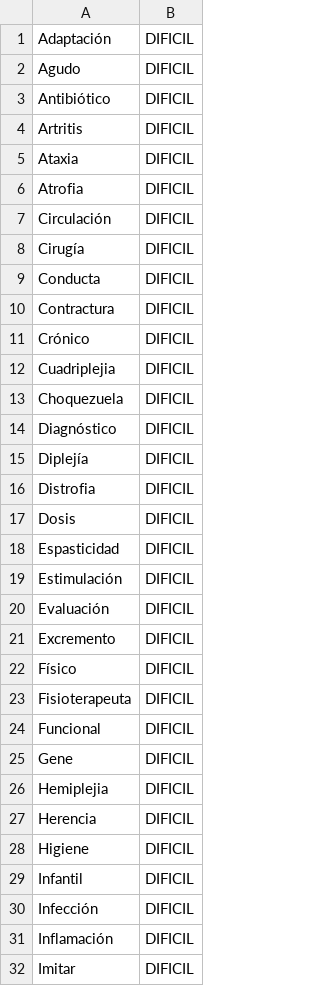
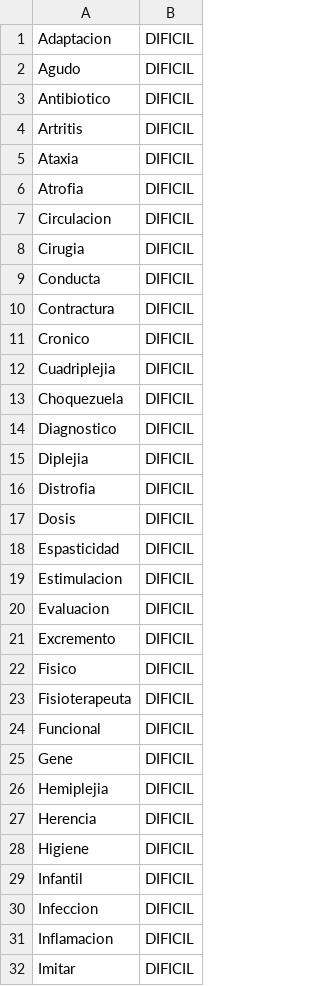
Before and after one commit to imanoldg/Ahorcado, a CSV file: Ahorcado/resources/data/palabras.csv, drawn as a sheet; only a part is shown; the diff covers the shown part only.

Commit message:
creacion de la clase cargar palabras y modificacion de tildes del csv

```diff
--- a/Ahorcado/resources/data/palabras.csv
+++ b/Ahorcado/resources/data/palabras.csv
@@ -1,4 +1,4 @@
-Adaptación; DIFICIL
+Adaptacion; DIFICIL
 Agudo; DIFICIL
-Antibiótico; DIFICIL
+Antibiotico; DIFICIL
 Artritis; DIFICIL
@@ -6,11 +6,11 @@ Ataxia; DIFICIL
 Atrofia; DIFICIL
-Circulación; DIFICIL
-Cirugía; DIFICIL
+Circulacion; DIFICIL
+Cirugia; DIFICIL
 Conducta; DIFICIL
 Contractura; DIFICIL
-Crónico; DIFICIL
+Cronico; DIFICIL
 Cuadriplejia; DIFICIL
 Choquezuela; DIFICIL
-Diagnóstico; DIFICIL
-Diplejía; DIFICIL
+Diagnostico; DIFICIL
+Diplejia; DIFICIL
 Distrofia; DIFICIL
@@ -18,6 +18,6 @@ Dosis; DIFICIL
 Espasticidad; DIFICIL
-Estimulación; DIFICIL
-Evaluación; DIFICIL
+Estimulacion; DIFICIL
+Evaluacion; DIFICIL
 Excremento; DIFICIL
-Físico; DIFICIL
+Fisico; DIFICIL
 Fisioterapeuta; DIFICIL
@@ -29,4 +29,4 @@ Higiene; DIFICIL
 Infantil; DIFICIL
-Infección; DIFICIL
-Inflamación; DIFICIL
+Infeccion; DIFICIL
+Inflamacion; DIFICIL
 Imitar; DIFICIL
```
Also changed, not shown: 19 edited cells elsewhere in this file, 8 other files.
